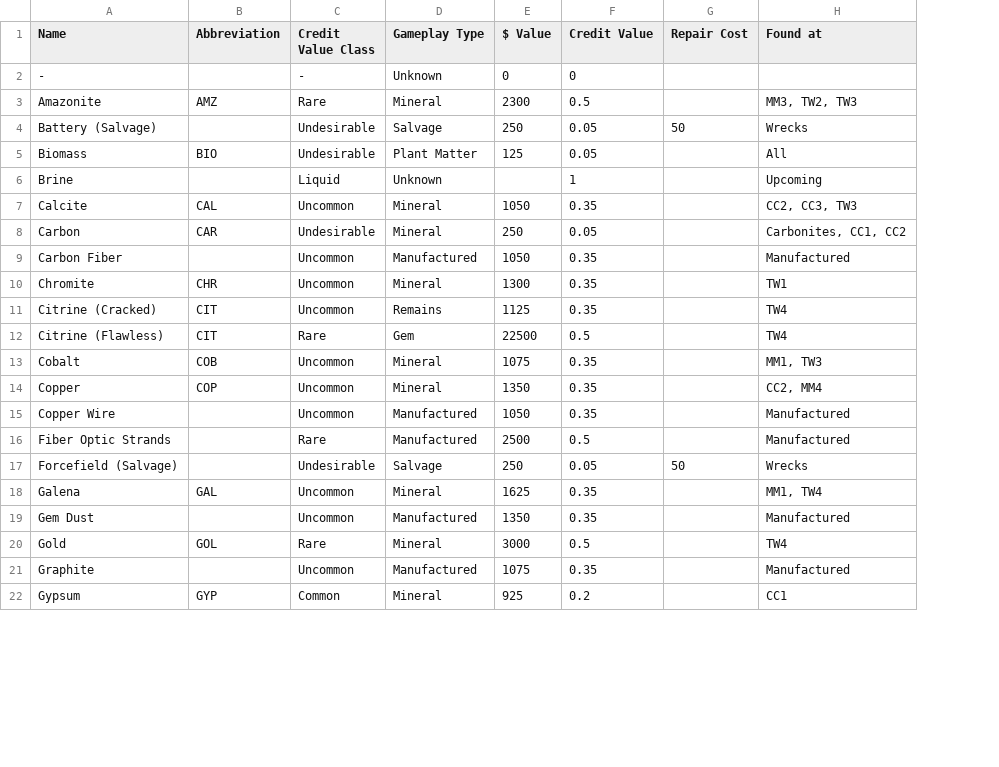
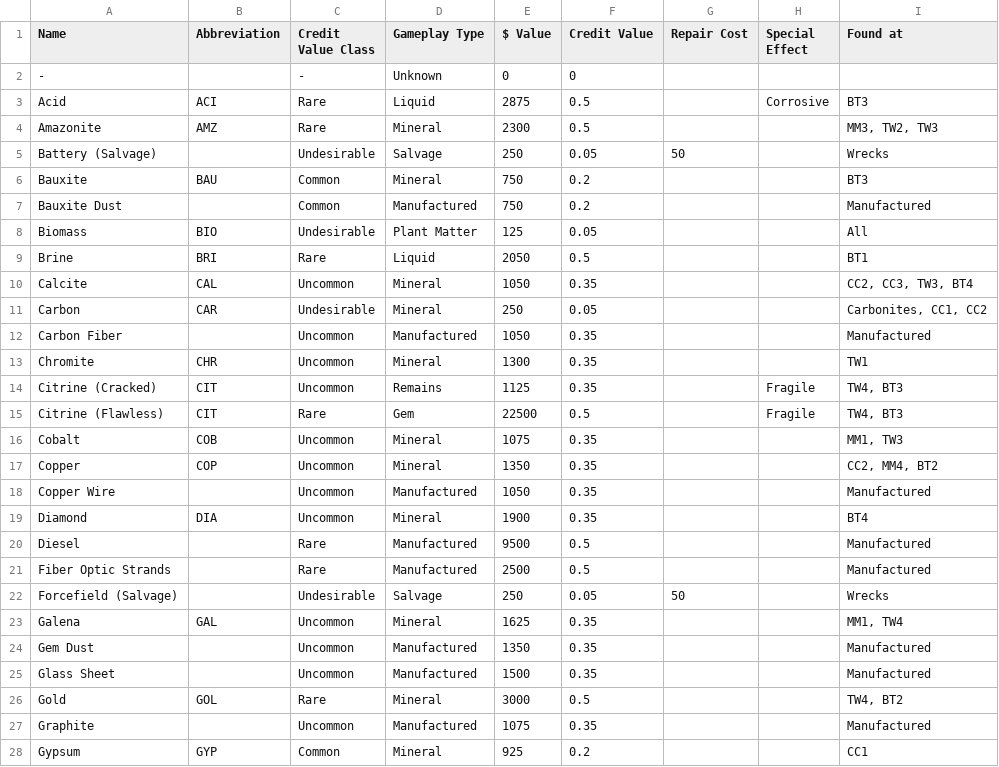
Before and after one commit to alikimoko/astronomics-wiki-updater, a CSV file: data files/Resources.csv, drawn as a sheet; only a part is shown; addresses are those after the commit; the diff covers the shown part only; the diff names each change by its address in the sheet, - before the commit and + after, or states it on an @@ line.

```diff
--- a/data files/Resources.csv
+++ b/data files/Resources.csv
+column H (Special Effect), rows 14-15: Fragile | Fragile
+row 3: Acid | ACI | Rare | Liquid | 2875 | 0.5 |  | Corrosive | BT3
+row 6: Bauxite | BAU | Common | Mineral | 750 | 0.2 |  |  | BT3
+row 7: Bauxite Dust |  | Common | Manufactured | 750 | 0.2 |  |  | Manufactured
-B9 (Abbreviation): (empty)
+B9 (Abbreviation): BRI
-C9 (Credit Value Class): Liquid
+C9 (Credit Value Class): Rare
-D9 (Gameplay Type): Unknown
+D9 (Gameplay Type): Liquid
-E9 ($ Value): (empty)
+E9 ($ Value): 2050
-F9 (Credit Value): 1
+F9 (Credit Value): 0.5
-I9 (Found at): Upcoming
+I9 (Found at): BT1
-I10 (Found at): CC2, CC3, TW3
+I10 (Found at): CC2, CC3, TW3, BT4
-I14:I15 (Found at): TW4
+I14:I15 (Found at): TW4, BT3
-I17 (Found at): CC2, MM4
+I17 (Found at): CC2, MM4, BT2
+row 19: Diamond | DIA | Uncommon | Mineral | 1900 | 0.35 |  |  | BT4
+row 20: Diesel |  | Rare | Manufactured | 9500 | 0.5 |  |  | Manufactured
+row 25: Glass Sheet |  | Uncommon | Manufactured | 1500 | 0.35 |  |  | Manufactured
-I26 (Found at): TW4
+I26 (Found at): TW4, BT2
```
Also changed, not shown: 8 added rows, 9 removed rows and 17 edited cells elsewhere in this file, data files/Asteroid resources.csv, data files/Contracts.csv, 4 other files.
